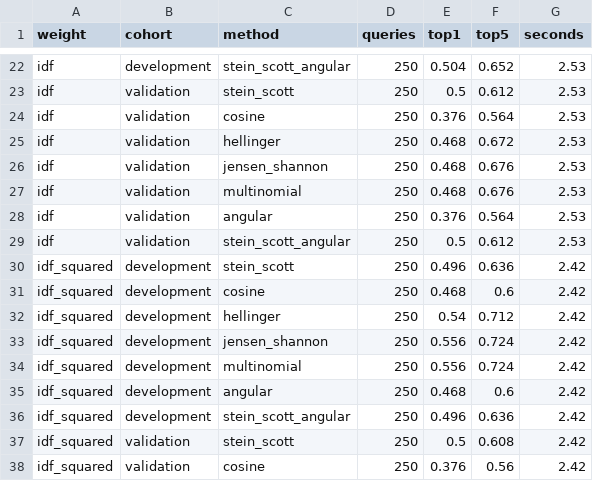
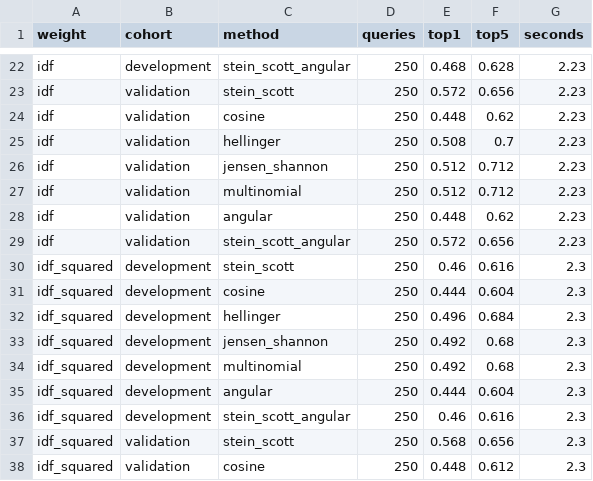
Before and after one commit to tomwenseleers/GCMSprime, a CSV file: benchmarks/results/library_search_weighted_accuracy.csv, drawn as a sheet; only a part is shown, gaps mark what is left out; the diff covers the shown part only.

```diff
--- a/benchmarks/results/library_search_weighted_accuracy.csv
+++ b/benchmarks/results/library_search_weighted_accuracy.csv
@@ -22,17 +22,17 @@
-"idf","development","stein_scott_angular",250,0.504,0.652,2.53
-"idf","validation","stein_scott",250,0.5,0.612,2.53
-"idf","validation","cosine",250,0.376,0.564,2.53
-"idf","validation","hellinger",250,0.468,0.672,2.53
-"idf","validation","jensen_shannon",250,0.468,0.676,2.53
-"idf","validation","multinomial",250,0.468,0.676,2.53
-"idf","validation","angular",250,0.376,0.564,2.53
-"idf","validation","stein_scott_angular",250,0.5,0.612,2.53
-"idf_squared","development","stein_scott",250,0.496,0.636,2.42
-"idf_squared","development","cosine",250,0.468,0.6,2.42
-"idf_squared","development","hellinger",250,0.54,0.712,2.42
-"idf_squared","development","jensen_shannon",250,0.556,0.724,2.42
-"idf_squared","development","multinomial",250,0.556,0.724,2.42
-"idf_squared","development","angular",250,0.468,0.6,2.42
-"idf_squared","development","stein_scott_angular",250,0.496,0.636,2.42
-"idf_squared","validation","stein_scott",250,0.5,0.608,2.42
-"idf_squared","validation","cosine",250,0.376,0.56,2.42
+"idf","development","stein_scott_angular",250,0.468,0.628,2.23
+"idf","validation","stein_scott",250,0.572,0.656,2.23
+"idf","validation","cosine",250,0.448,0.62,2.23
+"idf","validation","hellinger",250,0.508,0.7,2.23
+"idf","validation","jensen_shannon",250,0.512,0.712,2.23
+"idf","validation","multinomial",250,0.512,0.712,2.23
+"idf","validation","angular",250,0.448,0.62,2.23
+"idf","validation","stein_scott_angular",250,0.572,0.656,2.23
+"idf_squared","development","stein_scott",250,0.46,0.616,2.3
+"idf_squared","development","cosine",250,0.444,0.604,2.3
+"idf_squared","development","hellinger",250,0.496,0.684,2.3
+"idf_squared","development","jensen_shannon",250,0.492,0.68,2.3
+"idf_squared","development","multinomial",250,0.492,0.68,2.3
+"idf_squared","development","angular",250,0.444,0.604,2.3
+"idf_squared","development","stein_scott_angular",250,0.46,0.616,2.3
+"idf_squared","validation","stein_scott",250,0.568,0.656,2.3
+"idf_squared","validation","cosine",250,0.448,0.612,2.3
```
Also changed, not shown: 75 edited cells elsewhere in this file, GCMSprime/pkgdown/assets/gcms/example-results.csv, benchmarks/results/library_search_weighted_timing.csv, 57 other files.
